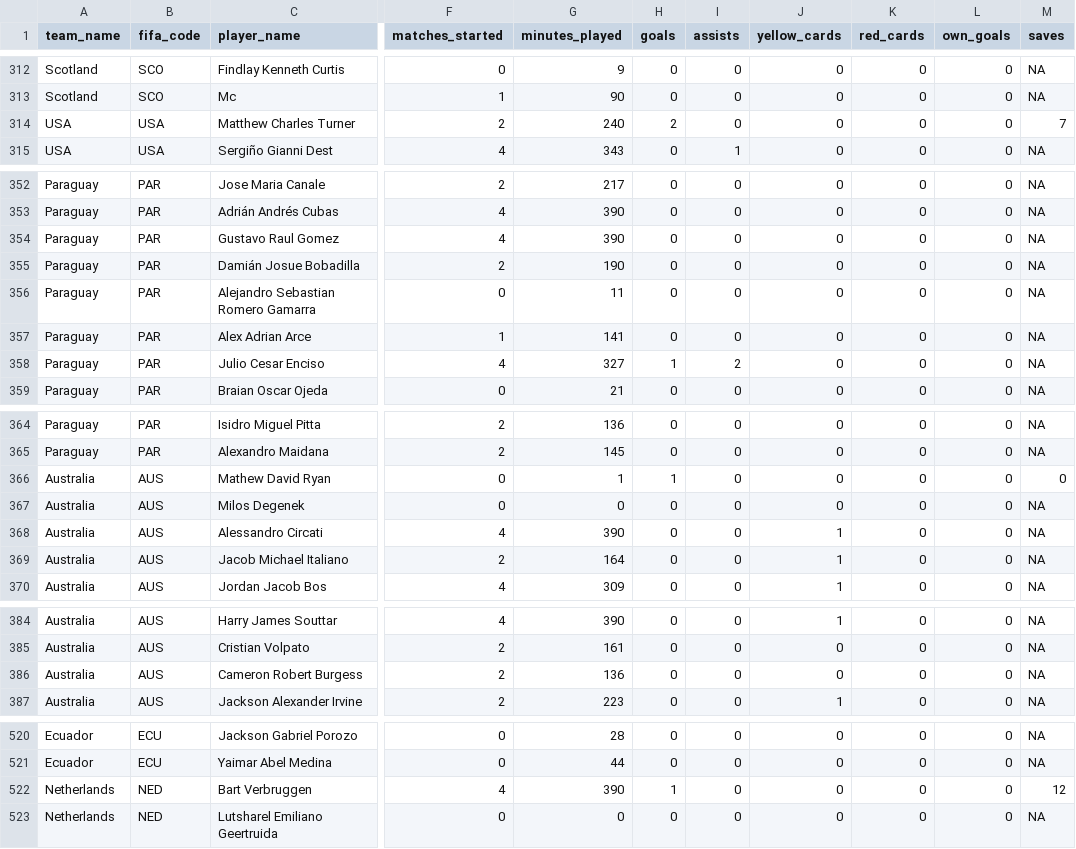
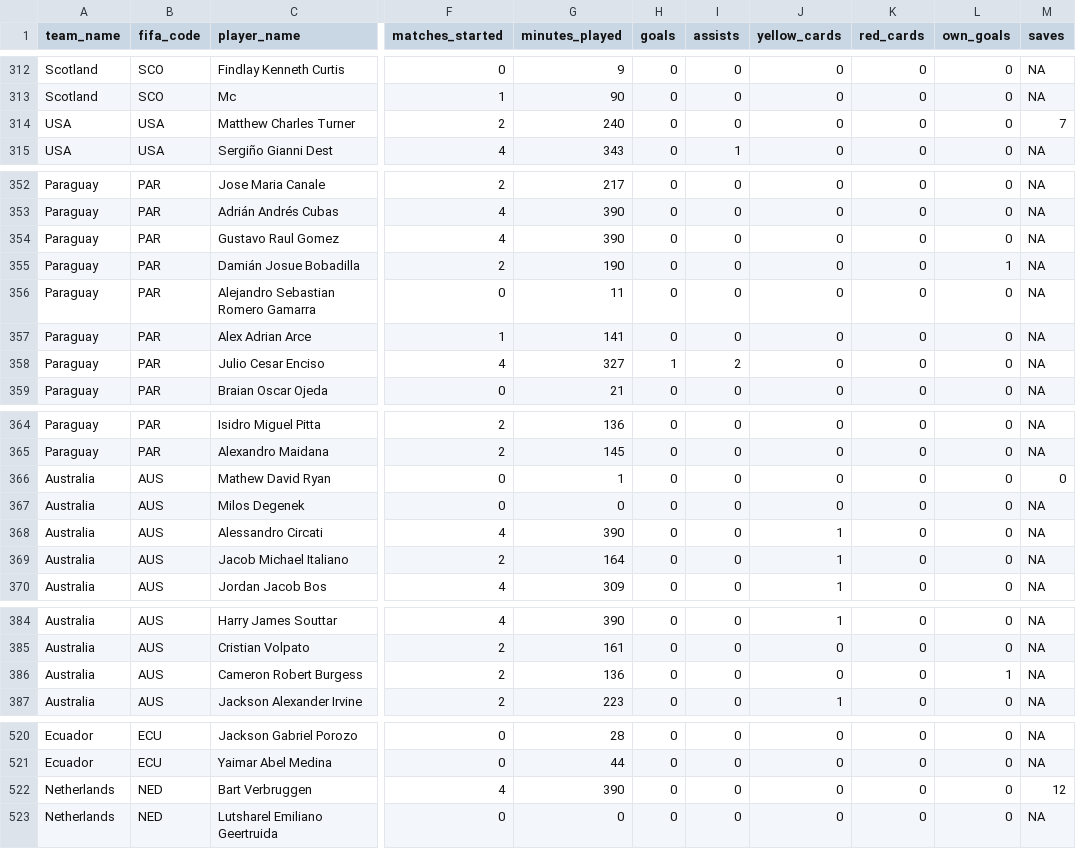
Before and after one commit to jhelmer3/PSYC6019-2026, a CSV file: lab/data/world_cup_player_stats.csv, drawn as a sheet; only a part is shown, gaps mark what is left out; the diff covers the shown part only; the diff names each change by its address in the sheet, - before the commit and + after, or states it on an @@ line.

```diff
--- a/lab/data/world_cup_player_stats.csv
+++ b/lab/data/world_cup_player_stats.csv
-H314 (goals): 2
+H314 (goals): 0
-L355 (own_goals): 0
+L355 (own_goals): 1
-H366 (goals): 1
+H366 (goals): 0
-L386 (own_goals): 0
+L386 (own_goals): 1
-H522 (goals): 1
+H522 (goals): 0
```
Also changed, not shown: 22 edited cells elsewhere in this file, 22 other files.
